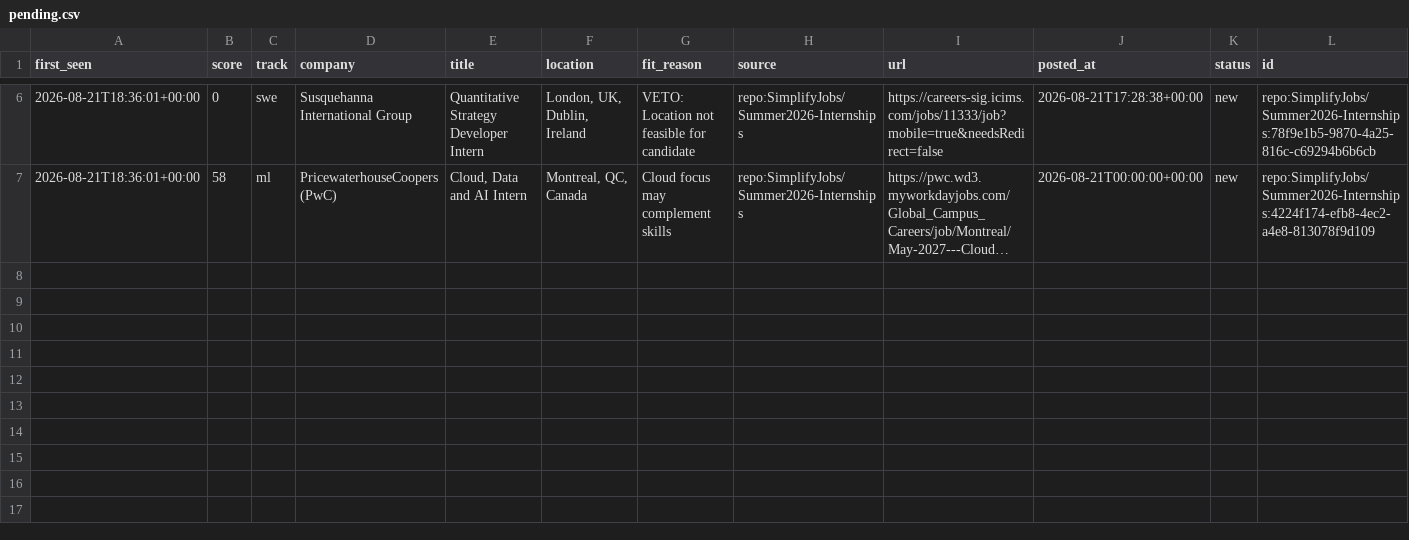
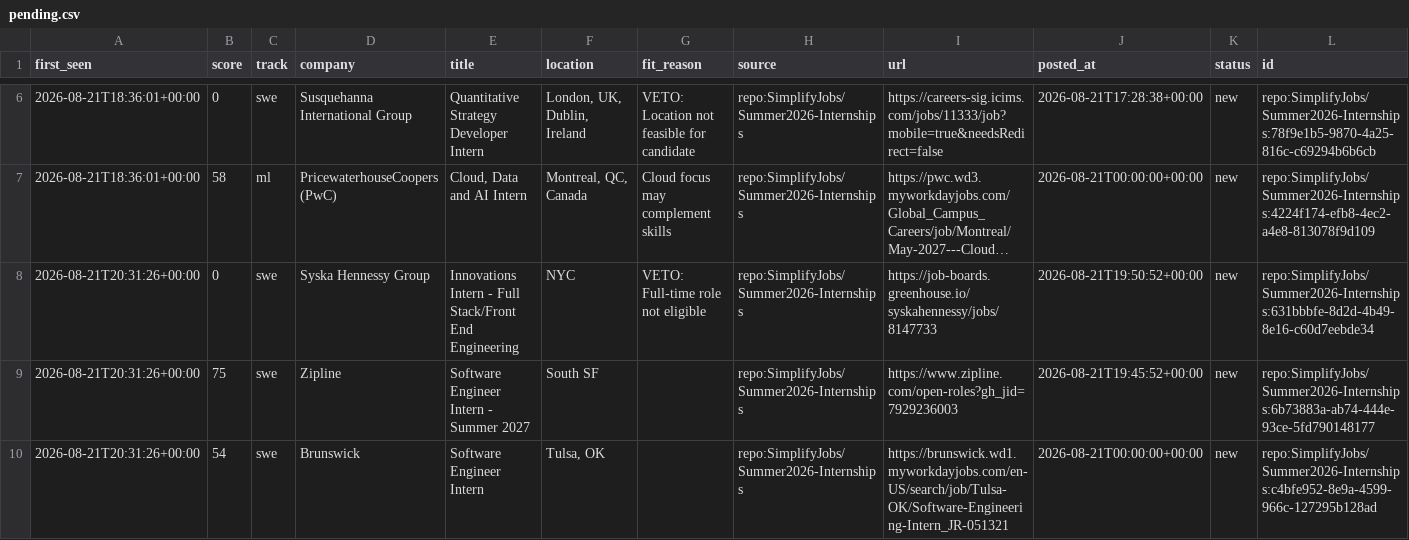
Before and after one commit to ShuklaA11/Sentinel, a CSV file: data/pending.csv, drawn as a sheet; only a part is shown, gaps mark what is left out; long unchanged cells end in …; the diff names each change by its address in the sheet, - before the commit and + after, or states it on an @@ line.

```diff
--- a/data/pending.csv
+++ b/data/pending.csv
+row 8: 2026-08-21T20:31:26+00:00 | 0 | swe | Syska Hennessy Group | Innovations Intern - Full Stack/Front End Engineering | NYC | VETO: Full-time role not eligible | repo:SimplifyJobs/Summer2026-Internships | https://job-boards.greenhouse.io/syskahennessy/jobs/8147733 | 2026-08-21T19:50:52+00:00 | new | repo:SimplifyJobs/Summer2026-Internships:631bbbfe-8d2d-4b49-8e16-c60d7eebde34
+row 9: 2026-08-21T20:31:26+00:00 | 75 | swe | Zipline | Software Engineer Intern - Summer 2027 | South SF |  | repo:SimplifyJobs/Summer2026-Internships | https://www.zipline.com/open-roles?gh_jid=7929236003 | 2026-08-21T19:45:52+00:00 | new | repo:SimplifyJobs/Summer2026-Internships:6b73883a-ab74-444e-93ce-5fd790148177
+row 10: 2026-08-21T20:31:26+00:00 | 54 | swe | Brunswick | Software Engineer Intern | Tulsa, OK |  | repo:SimplifyJobs/Summer2026-Internships | https://brunswick.wd1.myworkdayjobs.com/en-US/search/job/Tulsa-OK/Software-Engineering-Intern_JR-051321 | 2026-08-21T00:00:00+00:00 | new | repo:SimplifyJobs/Summer2026-Internships:c4bfe952-8e9a-4599-966c-127295b128ad
```
Also changed, not shown: 2 other files.
